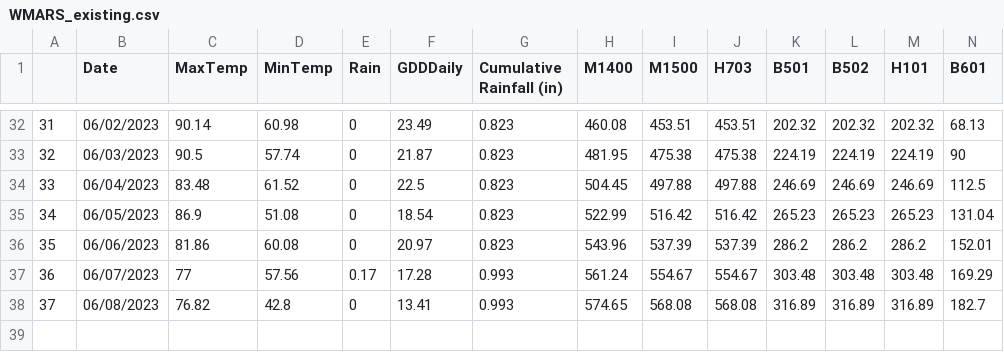
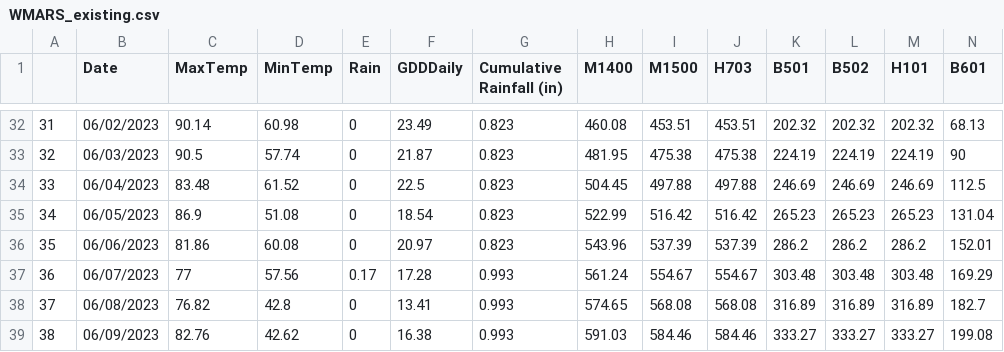
Before and after one commit to acperkins3/GDD-Plots-2023, a CSV file: WMARS_existing.csv, drawn as a sheet; only a part is shown, gaps mark what is left out; rows hold the shown columns only; the diff names each change by its address in the sheet, - before the commit and + after, or states it on an @@ line.

```diff
--- a/WMARS_existing.csv
+++ b/WMARS_existing.csv
+row 39: 38 | 06/09/2023 | 82.76 | 42.62 | 0 | 16.38 | 0.993 | 591.03 | 584.46 | 584.46 | 333.27 | 333.27 | 333.27 | 199.08
```
Also changed, not shown: Arlington_existing.csv, CHMW3.csv, 12 other files.
